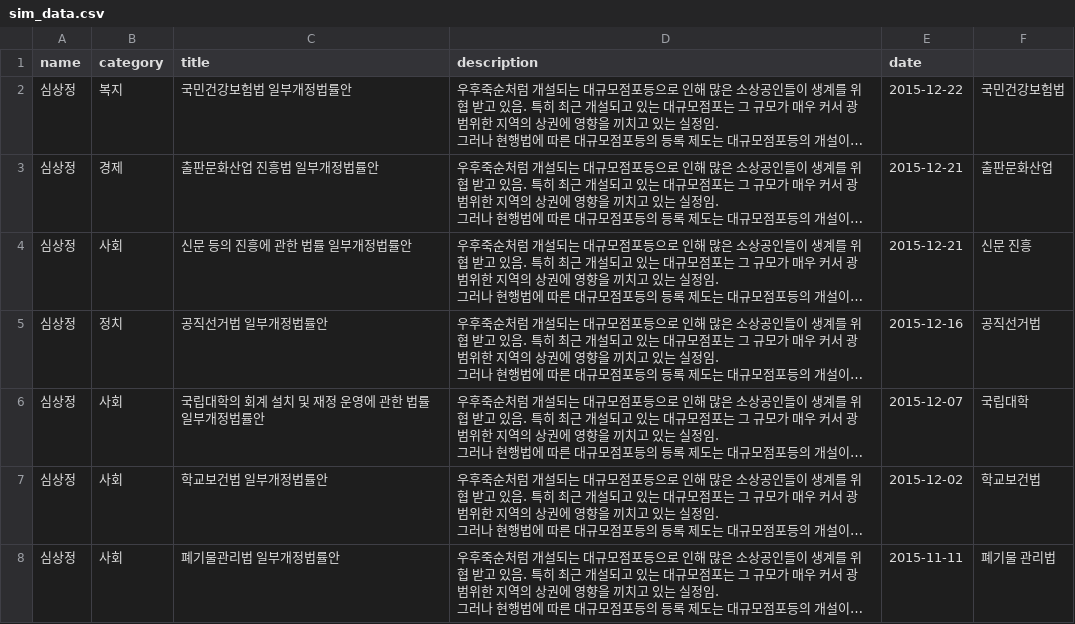
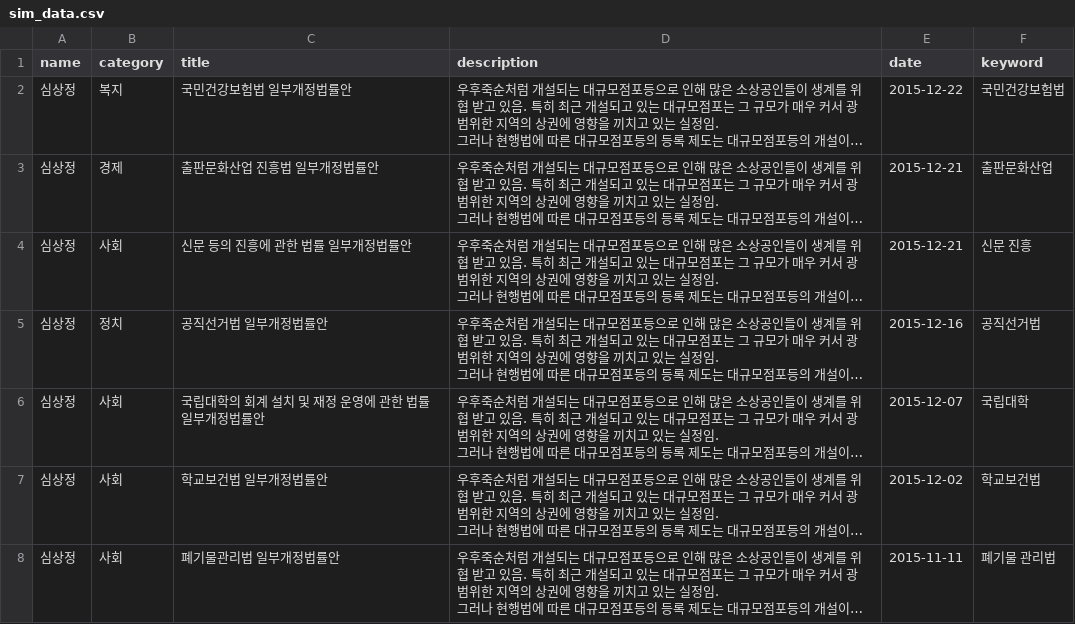
Before and after one commit to hyeinkkkk/editors-lab, a CSV file: app/datas/sim_data.csv, drawn as a sheet; only a part is shown; long unchanged cells end in …; the diff names each change by its address in the sheet, - before the commit and + after, or states it on an @@ line.

Commit message:
심상정 데이터를 수정한다.

```diff
--- a/app/datas/sim_data.csv
+++ b/app/datas/sim_data.csv
-F1: (empty)
+F1: keyword
```
